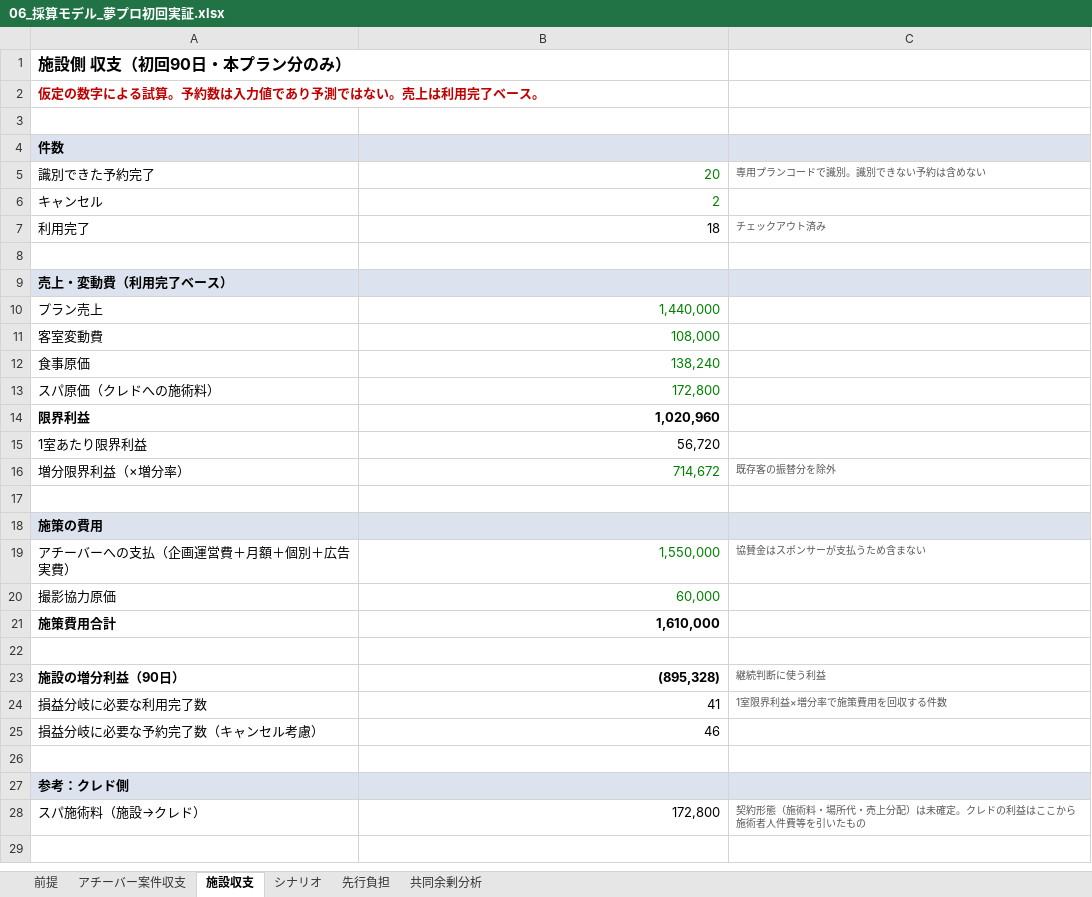
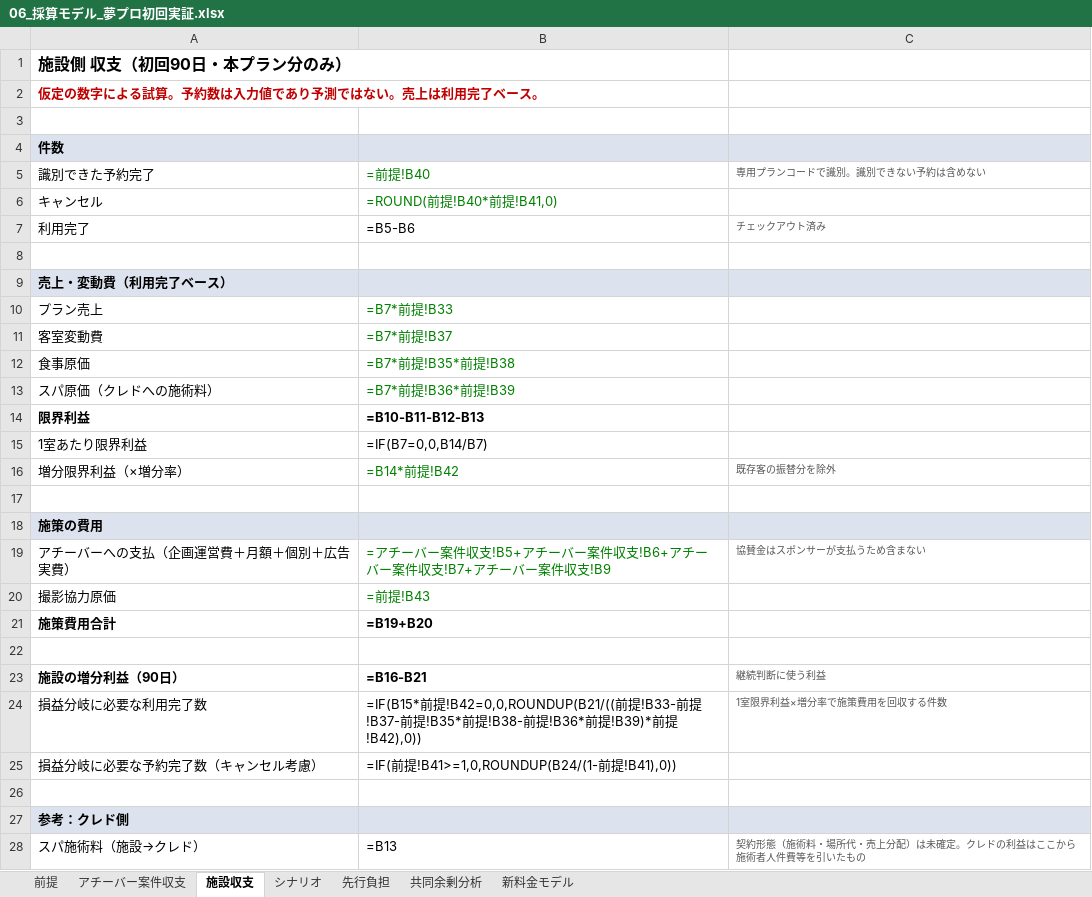
Before and after one commit to orpheeo0709-star/-, an Excel workbook: 夢プロ共同事業/06_採算モデル_夢プロ初回実証.xlsx, sheet 施設収支, drawn as a sheet; values as stored, in another font and other column widths than the file's, no borders; formulas without a stored value are shown as written; the diff names each change by its address in the sheet, - before the commit and + after, or states it on an @@ line.

```diff
--- a/夢プロ共同事業/06_採算モデル_夢プロ初回実証.xlsx (sheet 施設収支)
+++ b/夢プロ共同事業/06_採算モデル_夢プロ初回実証.xlsx (sheet 施設収支)
+sheet tab: 新料金モデル
-B5: 20
+B5: =前提!B40
-B6: 2
+B6: =ROUND(前提!B40*前提!B41,0)
-B7: 18
+B7: =B5-B6
-B10: 1,440,000
+B10: =B7*前提!B33
-B11: 108,000
+B11: =B7*前提!B37
-B12: 138,240
+B12: =B7*前提!B35*前提!B38
-B13: 172,800
+B13: =B7*前提!B36*前提!B39
-B14: 1,020,960
+B14: =B10-B11-B12-B13
-B15: 56,720
+B15: =IF(B7=0,0,B14/B7)
-B16: 714,672
+B16: =B14*前提!B42
-B19: 1,550,000
+B19: =アチーバー案件収支!B5+アチーバー案件収支!B6+アチーバー案件収支!B7+アチーバー案件収支!B9
-B20: 60,000
+B20: =前提!B43
-B21: 1,610,000
+B21: =B19+B20
-B23: (895,328)
+B23: =B16-B21
-B24: 41
+B24: =IF(B15*前提!B42=0,0,ROUNDUP(B21/((前提!B33-前提!B37-前提!B35*前提!B38-前提!B36*前提!B39)*前提!B42),0))
-B25: 46
+B25: =IF(前提!B41>=1,0,ROUNDUP(B24/(1-前提!B41),0))
-B28: 172,800
+B28: =B13
```
Also changed, not shown: sheet アチーバー案件収支, sheet 共同余剰分析, sheet 先行負担, sheet シナリオ, sheet 前提, 3 other files.
